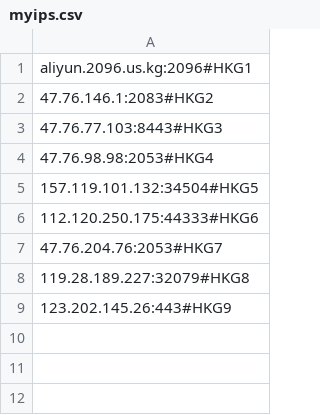
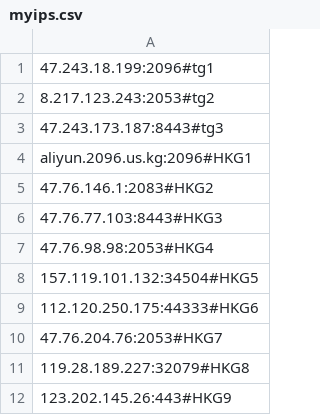
Before and after one commit to AomoDa/clfaddapi, a CSV file: myips.csv, drawn as a sheet.

Commit message:
Update myips.csv

```diff
--- a/myips.csv
+++ b/myips.csv
@@ -1 +1,4 @@
+47.243.18.199:2096#tg1
+8.217.123.243:2053#tg2
+47.243.173.187:8443#tg3
 aliyun.2096.us.kg:2096#HKG1
```
